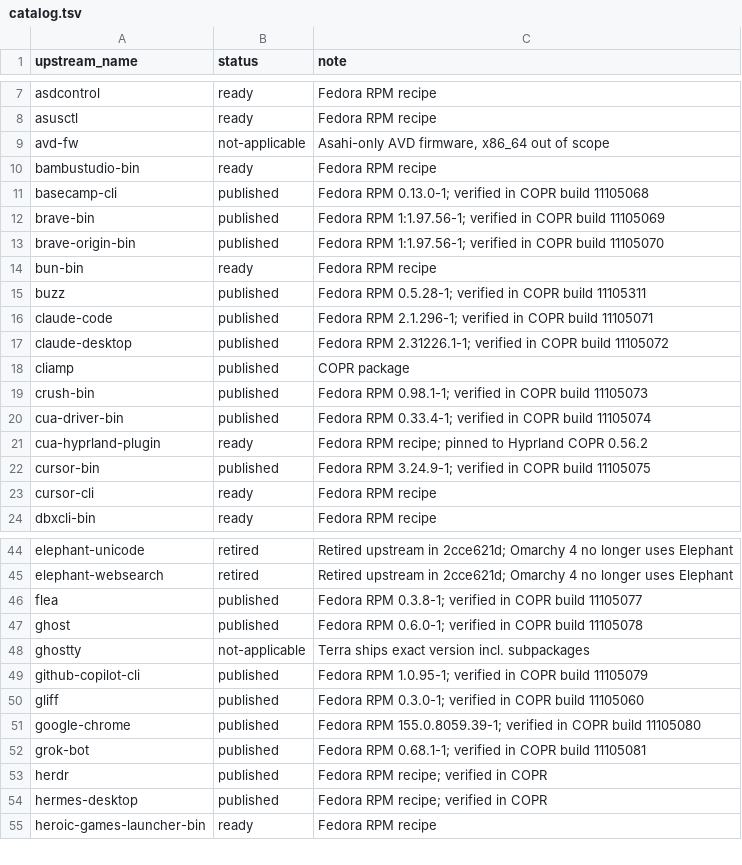
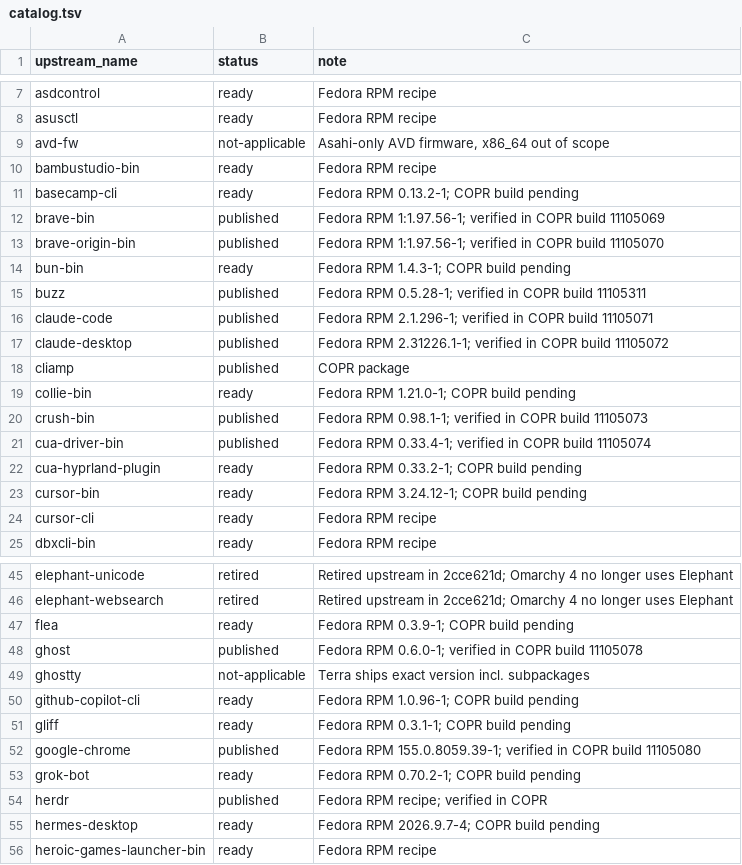
Before and after one commit to kamm3r/omadora-pkg, a TSV file: catalog.tsv, drawn as a sheet; only a part is shown, gaps mark what is left out; the diff covers the shown part only.

Commit message:
Update 18 packages and add Signed, OmaDesign and Collie

```diff
--- a/catalog.tsv
+++ b/catalog.tsv
@@ -10,6 +10,6 @@ avd-fw	not-applicable	Asahi-only AVD firmware, x86_64 out of scope
 bambustudio-bin	ready	Fedora RPM recipe
-basecamp-cli	published	Fedora RPM 0.13.0-1; verified in COPR build 11105068
+basecamp-cli	ready	Fedora RPM 0.13.2-1; COPR build pending
 brave-bin	published	Fedora RPM 1:1.97.56-1; verified in COPR build 11105069
 brave-origin-bin	published	Fedora RPM 1:1.97.56-1; verified in COPR build 11105070
-bun-bin	ready	Fedora RPM recipe
+bun-bin	ready	Fedora RPM 1.4.3-1; COPR build pending
 buzz	published	Fedora RPM 0.5.28-1; verified in COPR build 11105311
@@ -18,6 +18,7 @@ claude-desktop	published	Fedora RPM 2.31226.1-1; verified in COPR build 11105072
 cliamp	published	COPR package
+collie-bin	ready	Fedora RPM 1.21.0-1; COPR build pending
 crush-bin	published	Fedora RPM 0.98.1-1; verified in COPR build 11105073
 cua-driver-bin	published	Fedora RPM 0.33.4-1; verified in COPR build 11105074
-cua-hyprland-plugin	ready	Fedora RPM recipe; pinned to Hyprland COPR 0.56.2
-cursor-bin	published	Fedora RPM 3.24.9-1; verified in COPR build 11105075
+cua-hyprland-plugin	ready	Fedora RPM 0.33.2-1; COPR build pending
+cursor-bin	ready	Fedora RPM 3.24.12-1; COPR build pending
 cursor-cli	ready	Fedora RPM recipe
@@ -45,11 +46,11 @@ elephant-unicode	retired	Retired upstream in 2cce621d; Omarchy 4 no longer uses
 elephant-websearch	retired	Retired upstream in 2cce621d; Omarchy 4 no longer uses Elephant
-flea	published	Fedora RPM 0.3.8-1; verified in COPR build 11105077
+flea	ready	Fedora RPM 0.3.9-1; COPR build pending
 ghost	published	Fedora RPM 0.6.0-1; verified in COPR build 11105078
 ghostty	not-applicable	Terra ships exact version incl. subpackages
-github-copilot-cli	published	Fedora RPM 1.0.95-1; verified in COPR build 11105079
-gliff	published	Fedora RPM 0.3.0-1; verified in COPR build 11105060
+github-copilot-cli	ready	Fedora RPM 1.0.96-1; COPR build pending
+gliff	ready	Fedora RPM 0.3.1-1; COPR build pending
 google-chrome	published	Fedora RPM 155.0.8059.39-1; verified in COPR build 11105080
-grok-bot	published	Fedora RPM 0.68.1-1; verified in COPR build 11105081
+grok-bot	ready	Fedora RPM 0.70.2-1; COPR build pending
 herdr	published	Fedora RPM recipe; verified in COPR
-hermes-desktop	published	Fedora RPM recipe; verified in COPR
+hermes-desktop	ready	Fedora RPM 2026.9.7-4; COPR build pending
 heroic-games-launcher-bin	ready	Fedora RPM recipe
```
Also changed, not shown: 2 added rows and 20 edited cells elsewhere in this file, 47 other files.
